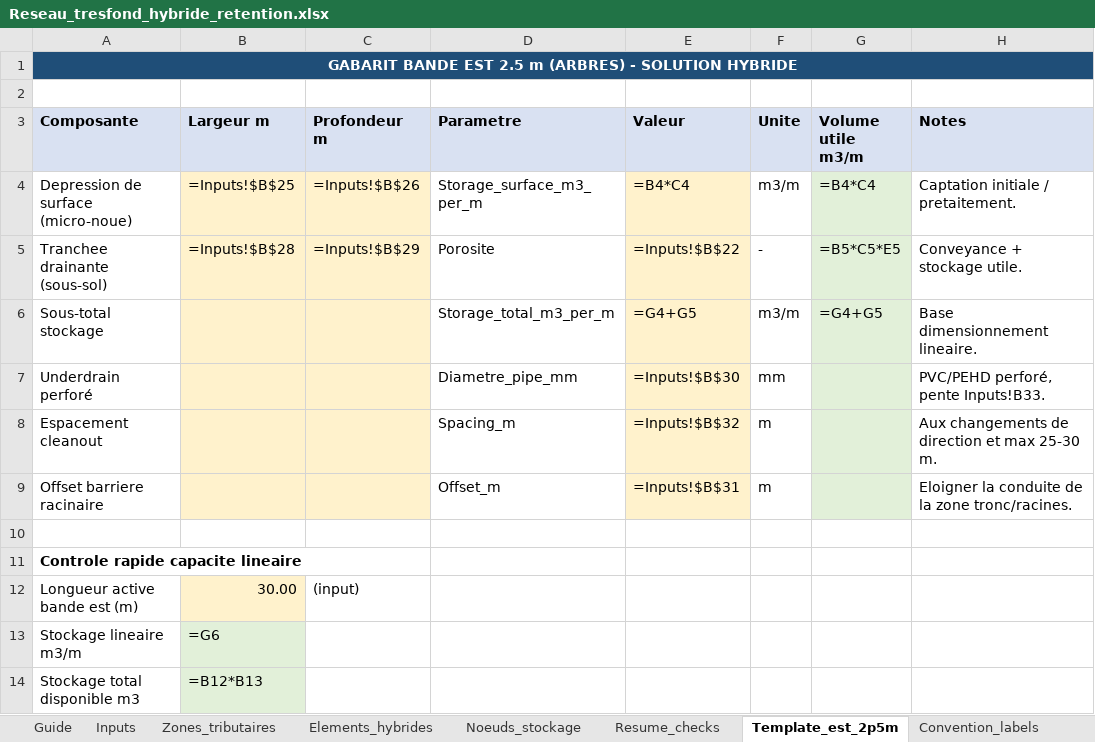
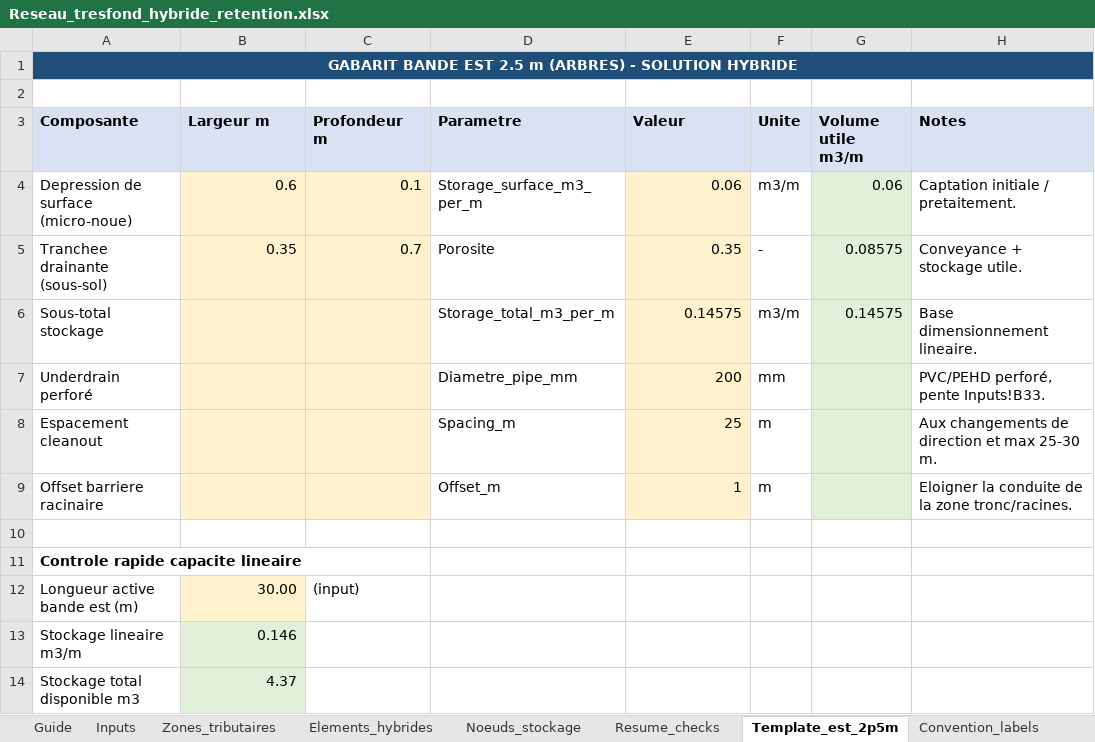
Before and after one commit to acon560-prog/idf-web-app, an Excel workbook: engineering/drainage-design/Reseau_tresfond_hybride_retention.xlsx, sheet Template_est_2p5m, drawn as a sheet; values as stored, in another font and other column widths than the file's, no borders; formulas without a stored value are shown as written; the diff names each change by its address in the sheet, - before the commit and + after, or states it on an @@ line.

Commit message:
Reapply project inputs after commit 1837716

```diff
--- a/engineering/drainage-design/Reseau_tresfond_hybride_retention.xlsx (sheet Template_est_2p5m)
+++ b/engineering/drainage-design/Reseau_tresfond_hybride_retention.xlsx (sheet Template_est_2p5m)
-B1:H1 fill: none
+B1:H1 fill: #1F4E78
-B4 (Largeur m): =Inputs!$B$25
+B4 (Largeur m): 0.6
-C4 (Profondeur m): =Inputs!$B$26
+C4 (Profondeur m): 0.1
-E4 (Valeur): =B4*C4
+E4 (Valeur): 0.06
-G4 (Volume utile m3/m): =B4*C4
+G4 (Volume utile m3/m): 0.06
-B5 (Largeur m): =Inputs!$B$28
+B5 (Largeur m): 0.35
-C5 (Profondeur m): =Inputs!$B$29
+C5 (Profondeur m): 0.7
-E5 (Valeur): =Inputs!$B$22
+E5 (Valeur): 0.35
-G5 (Volume utile m3/m): =B5*C5*E5
+G5 (Volume utile m3/m): 0.08575
-E6 (Valeur): =G4+G5
+E6 (Valeur): 0.14575
-G6 (Volume utile m3/m): =G4+G5
+G6 (Volume utile m3/m): 0.14575
-E7 (Valeur): =Inputs!$B$30
+E7 (Valeur): 200
-E8 (Valeur): =Inputs!$B$32
+E8 (Valeur): 25
-E9 (Valeur): =Inputs!$B$31
+E9 (Valeur): 1
-B13 (Largeur m): =G6
+B13 (Largeur m): 0.146
-B14 (Largeur m): =B12*B13
+B14 (Largeur m): 4.37
```
Also changed, not shown: sheet Elements_hybrides, sheet Noeuds_stockage, sheet Zones_tributaires, sheet Decision_Summary, sheet Dimensionnement_est, sheet Inputs, 3 more sheets.
